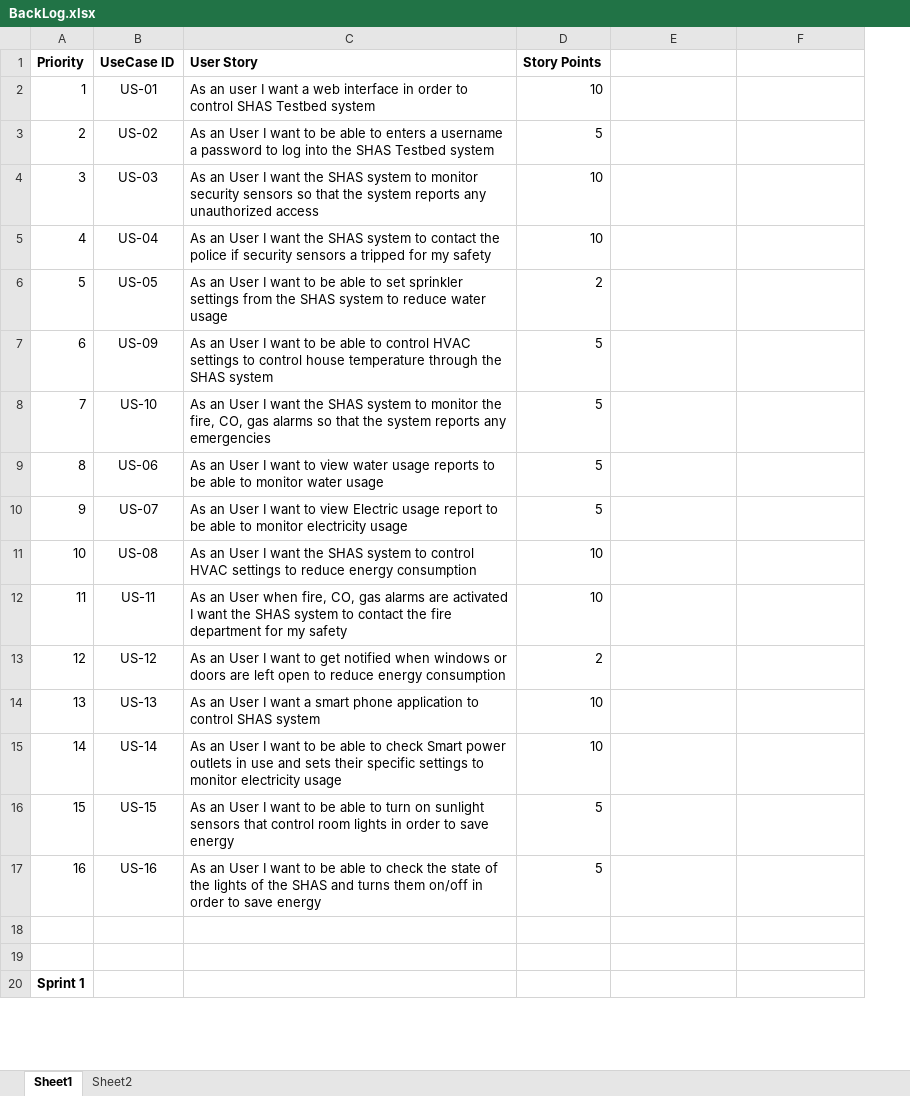
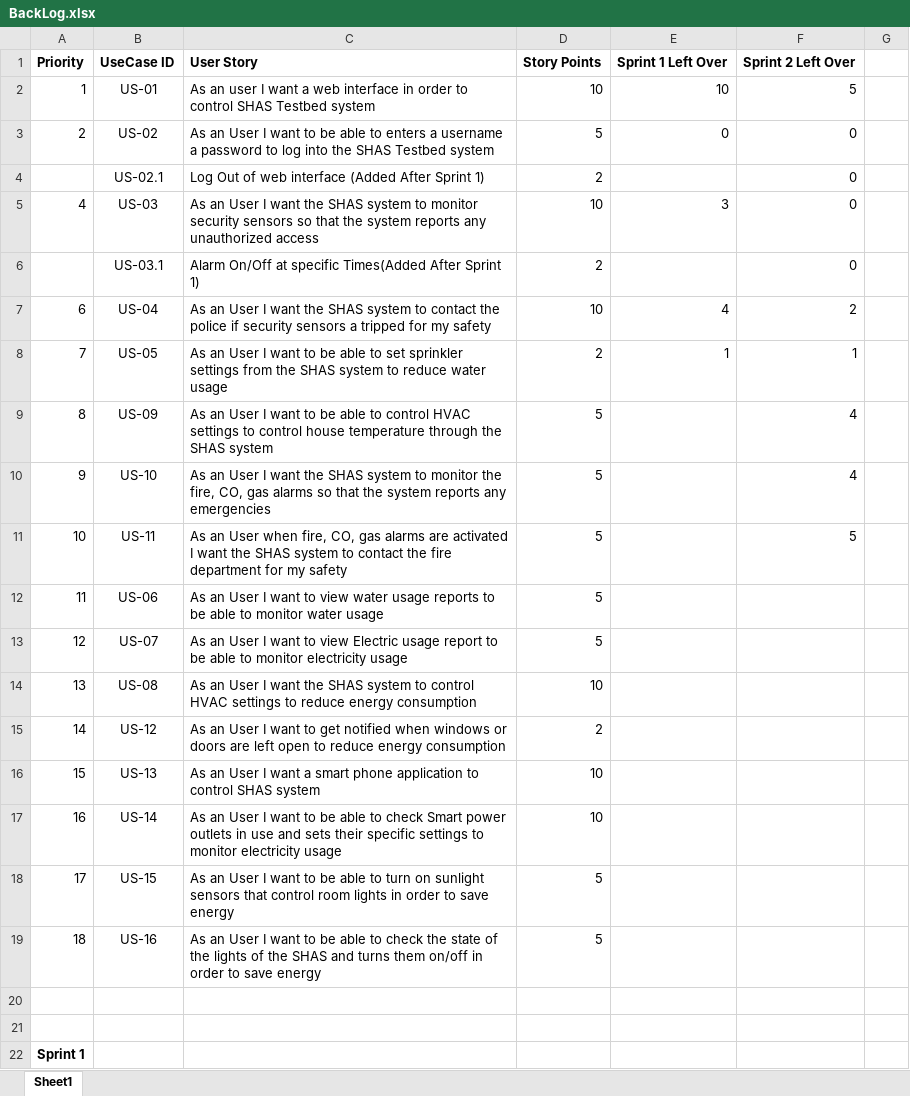
Before and after one commit to gprabhakar/AgileTeam9, an Excel workbook: Documents/BackLog.xlsx, sheet Sheet1, drawn as a sheet; only a part is shown; values as stored, in another font and other column widths than the file's, no borders; removed rows and columns are numbered as before the commit, all else as after; the diff covers the shown part only; the diff names each change by its address in the sheet, - before the commit and + after, or states it on an @@ line.

```diff
--- a/Documents/BackLog.xlsx (sheet Sheet1)
+++ b/Documents/BackLog.xlsx (sheet Sheet1)
-sheet tab: Sheet2
+column G, empty
-E1: (empty)
+E1: Sprint 1 Left Over
-F1: (empty)
+F1: Sprint 2 Left Over
-E2: (empty)
+E2: 10
-F2: (empty)
+F2: 5
-E3: (empty)
+E3: 0
-F3: (empty)
+F3: 0
-row 4: 3 | US-03 | As an User I want the SHAS system to monitor security sensors so that the system reports any unauthorized access | 10
+row 4:  | US-02.1 | Log Out of web interface (Added After Sprint 1) | 2 |  | 0
-B5: US-04
+B5: US-03
-C5: …system to contact the police if security sensors a tripped for my safety
+C5: …system to monitor security sensors so that the system reports any unauthorized access
-E5: (empty)
+E5: 3
-F5: (empty)
+F5: 0
-row 6: 5 | US-05 | As an User I want to be able to set sprinkler settings from the SHAS system to reduce water usage | 2
+row 6:  | US-03.1 | Alarm On/Off at specific Times(Added After Sprint 1) | 2 |  | 0
+row 7: 6 | US-04 | As an User I want the SHAS system to contact the police if security sensors a tripped for my safety | 10 | 4 | 2
+row 8: 7 | US-05 | As an User I want to be able to set sprinkler settings from the SHAS system to reduce water usage | 2 | 1 | 1
-A9: 6
+A9: 8
-F9:F10: (empty)
+F9:F10: 4
-A10: 7
+A10: 9
+row 11: 10 | US-11 | As an User when fire, CO, gas alarms are activated I want the SHAS system to contact the fire department for my safety | 5 |  | 5
-A12: 8
+A12: 11
-A13: 9
+A13: 12
-A14: 10
+A14: 13
-row 12: 11 | US-11 | As an User when fire, CO, gas alarms are activated I want the SHAS system to contact the fire department for my safety | 10
-A15: 12
+A15: 14
-A16: 13
+A16: 15
-A17: 14
+A17: 16
-A18: 15
+A18: 17
-A19: 16
+A19: 18
```
Also changed, not shown: 13 added rows, 9 removed rows and 1 edited cell elsewhere in this sheet, 2 other files.
